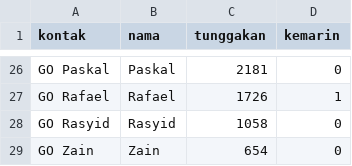
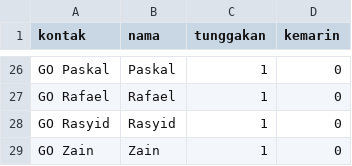
Before and after one commit to RokuojiShoji/WhatsApp-Blast, a CSV file: data.csv, drawn as a sheet; only a part is shown, gaps mark what is left out; the diff covers the shown part only; the diff names each change by its address in the sheet, - before the commit and + after, or states it on an @@ line.

```diff
--- a/data.csv
+++ b/data.csv
-C26 (tunggakan): 2181
+C26 (tunggakan): 1
-C27 (tunggakan): 1726
+C27 (tunggakan): 1
-D27 (kemarin): 1
+D27 (kemarin): 0
-C28 (tunggakan): 1058
+C28 (tunggakan): 1
-C29 (tunggakan): 654
+C29 (tunggakan): 1
```
Also changed, not shown: 33 edited cells elsewhere in this file, 2 other files.
